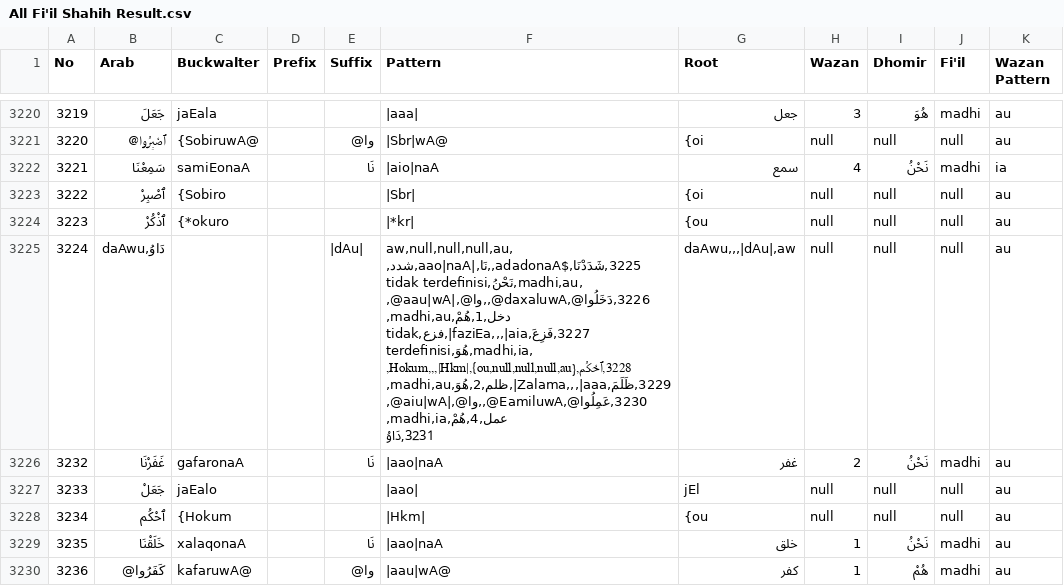
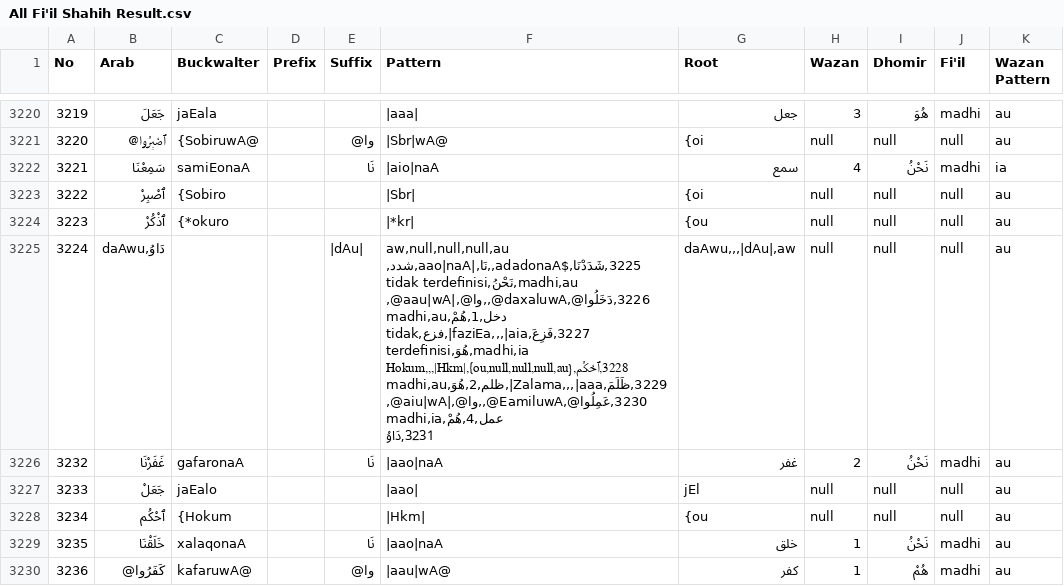
Before and after one commit to gamanspin48/Tugas-Akhir, a CSV file: All Fi'il Shahih Result.csv, drawn as a sheet; only a part is shown, gaps mark what is left out; ↵ is a line break in a cell; the diff names each change by its address in the sheet, - before the commit and + after, or states it on an @@ line.

```diff
--- a/All Fi'il Shahih Result.csv
+++ b/All Fi'il Shahih Result.csv
-F3225 (Pattern): aw,null,null,null,au, ↵ 3225,شَدَدْنَا,$adadonaA,,نَا,|aao|naA,شدد,tidak terdefinisi,نَحْنُ,madhi,au, ↵ 3226,دَخَلُوا@,daxaluwA@,,وا@,|aau|wA@,دخل,1,هُمْ,madhi,au, ↵ 3227,فَزِعَ,faziEa,,,|aia|,فزع,tidak terdefinisi,هُوَ,madhi,ia, ↵ 3228,ٱحْكُم,{Hokum,,,|Hkm|,{ou,null,null,null,au, ↵ 3229,ظَلَمَ,Zalama,,,|aaa|,ظلم,2,هُوَ,madhi,au, ↵ 3230,عَمِلُوا@,EamiluwA@,,وا@,|aiu|wA@,عمل,4,هُمْ,madhi,ia, ↵ 3231,دَاوُ
+F3225 (Pattern): aw,null,null,null,au ↵ 3225,شَدَدْنَا,$adadonaA,,نَا,|aao|naA,شدد,tidak terdefinisi,نَحْنُ,madhi,au ↵ 3226,دَخَلُوا@,daxaluwA@,,وا@,|aau|wA@,دخل,1,هُمْ,madhi,au ↵ 3227,فَزِعَ,faziEa,,,|aia|,فزع,tidak terdefinisi,هُوَ,madhi,ia ↵ 3228,ٱحْكُم,{Hokum,,,|Hkm|,{ou,null,null,null,au ↵ 3229,ظَلَمَ,Zalama,,,|aaa|,ظلم,2,هُوَ,madhi,au ↵ 3230,عَمِلُوا@,EamiluwA@,,وا@,|aiu|wA@,عمل,4,هُمْ,madhi,ia ↵ 3231,دَاوُ
```
Also changed, not shown: test result.csv, 4 other files.
